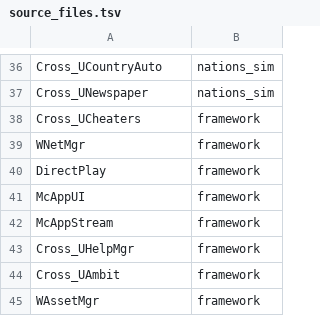
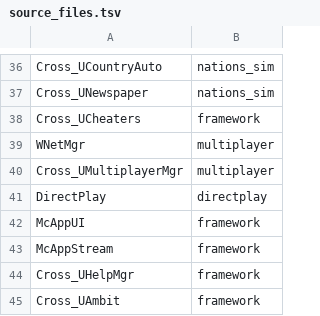
Before and after one commit to warthurton/imperialism-re, a TSV file: names/source_files.tsv, drawn as a sheet; only a part is shown, gaps mark what is left out; the shorter side is filled out with more unchanged rows.

```diff
--- a/names/source_files.tsv
+++ b/names/source_files.tsv
@@ -38,4 +38,5 @@ Cross_UNewspaper	nations_sim
 Cross_UCheaters	framework
-WNetMgr	framework
-DirectPlay	framework
+WNetMgr	multiplayer
+Cross_UMultiplayerMgr	multiplayer
+DirectPlay	directplay
 McAppUI	framework
```
Also changed, not shown: names/groups.tsv, 8 other files.
